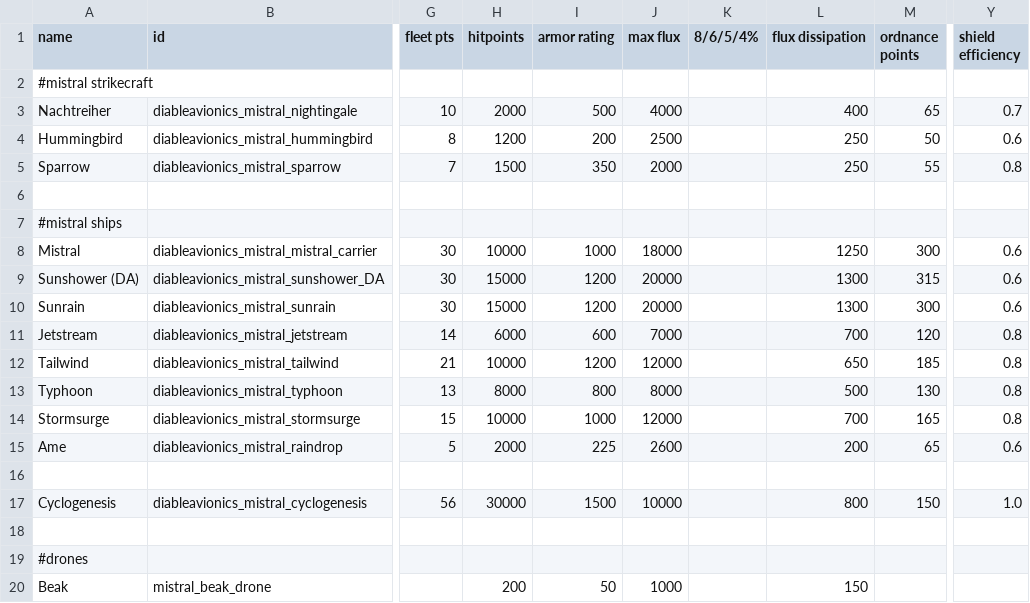
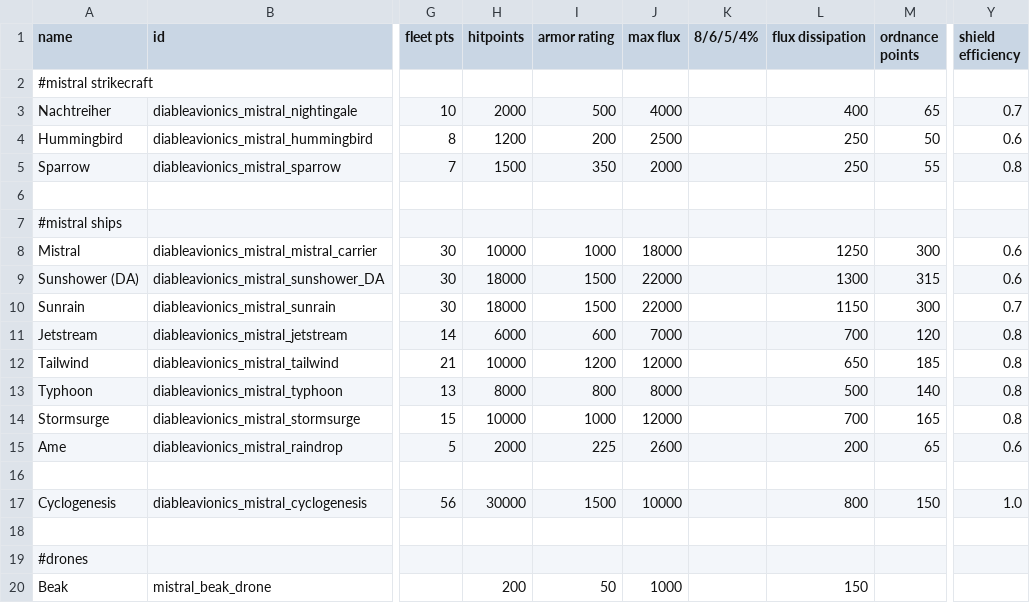
Before and after one commit to Bass294/Project_MISTRAL, a CSV file: data/hulls/ship_data.csv, drawn as a sheet; only a part is shown, gaps mark what is left out; the diff names each change by its address in the sheet, - before the commit and + after, or states it on an @@ line.

```diff
--- a/data/hulls/ship_data.csv
+++ b/data/hulls/ship_data.csv
-H9:H10 (hitpoints): 15000
+H9:H10 (hitpoints): 18000
-I9:I10 (armor rating): 1200
+I9:I10 (armor rating): 1500
-J9:J10 (max flux): 20000
+J9:J10 (max flux): 22000
-L10 (flux dissipation): 1300
+L10 (flux dissipation): 1150
-Y10 (shield efficiency): 0.6
+Y10 (shield efficiency): 0.7
-M13 (ordnance points): 130
+M13 (ordnance points): 140
```
Also changed, not shown: data/config/paintjobs/magic_weapon_paintjobs.csv, data/hulls/wing_data.csv, 32 other files.
